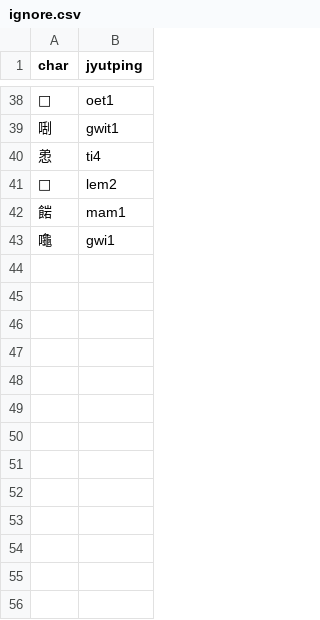
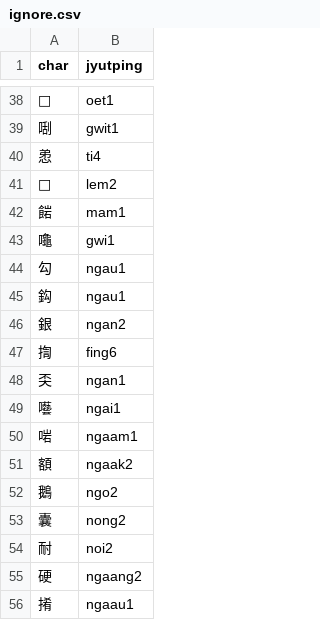
Before and after one commit to CanCLID/rime-cantonese-upstream, a CSV file: scripts/ignore.csv, drawn as a sheet; only a part is shown, gaps mark what is left out; the diff names each change by its address in the sheet, - before the commit and + after, or states it on an @@ line.

Commit message:
Add Exceptions According to Jyutping Rules Update

```diff
--- a/scripts/ignore.csv
+++ b/scripts/ignore.csv
+row 44: 勾 | ngau1
+row 45: 鈎 | ngau1
+row 46: 銀 | ngan2
+row 47: 揈 | fing6
+row 48: 奀 | ngan1
+row 49: 囈 | ngai1
+row 50: 啱 | ngaam1
+row 51: 額 | ngaak2
+row 52: 鵝 | ngo2
+row 53: 囊 | nong2
+row 54: 耐 | noi2
+row 55: 硬 | ngaang2
+row 56: 𢯎 | ngaau1
```
